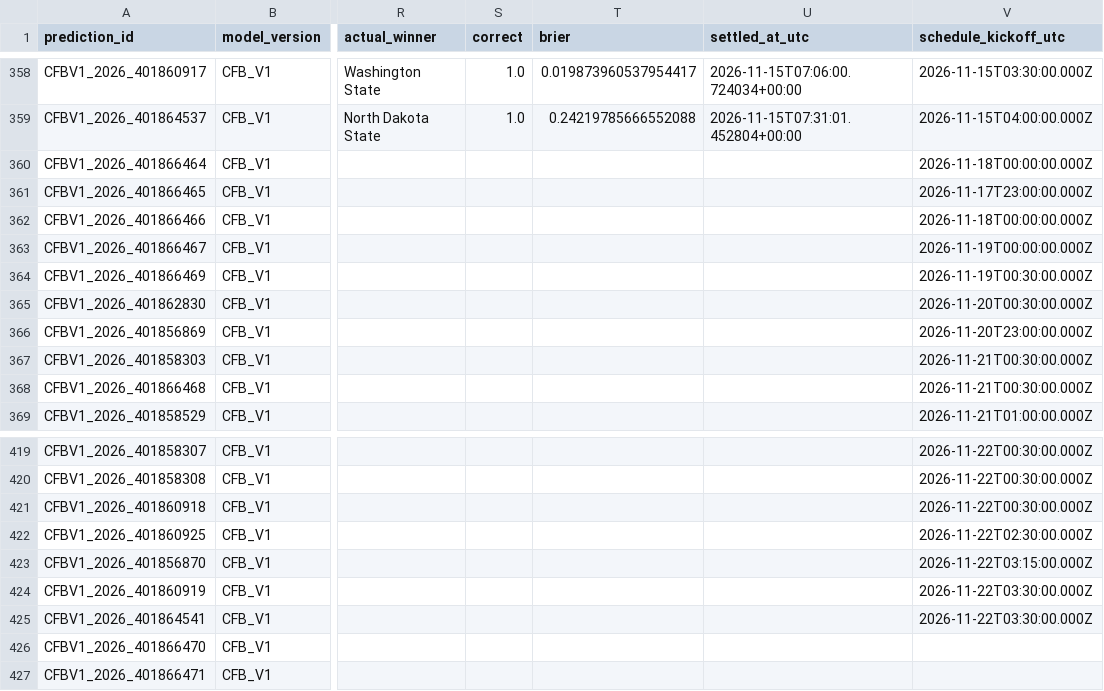
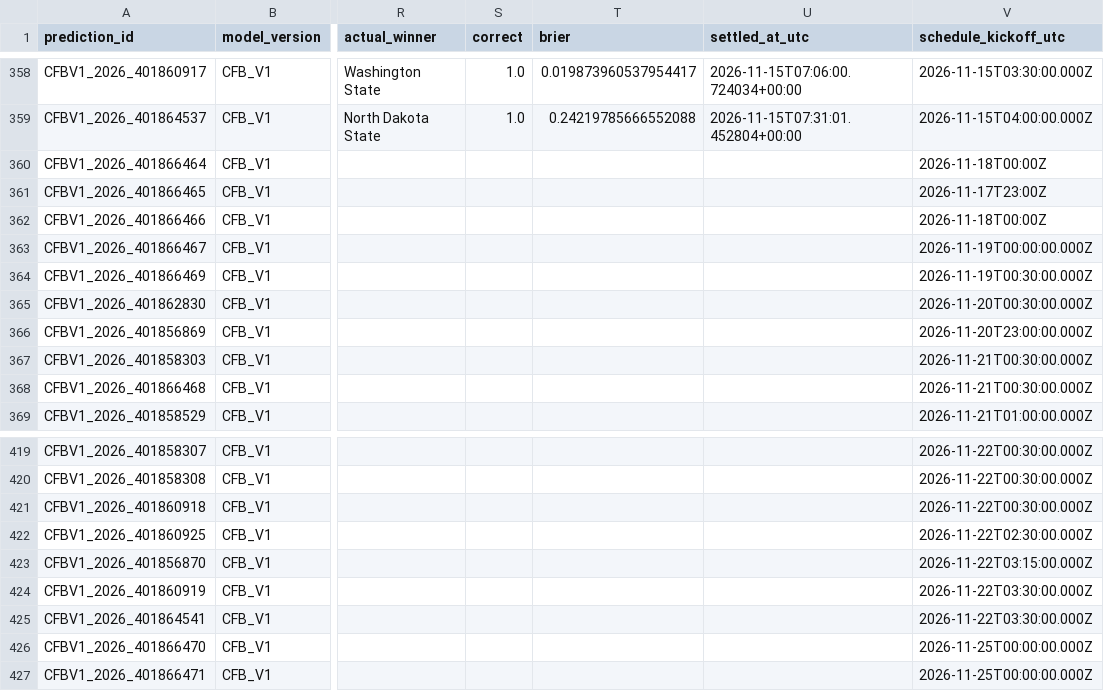
Before and after one commit to bp111301/bp-sports, a CSV file: data/cfb/ledger/prediction_ledger.csv, drawn as a sheet; only a part is shown, gaps mark what is left out; the diff names each change by its address in the sheet, - before the commit and + after, or states it on an @@ line.

```diff
--- a/data/cfb/ledger/prediction_ledger.csv
+++ b/data/cfb/ledger/prediction_ledger.csv
-V360 (schedule_kickoff_utc): 2026-11-18T00:00:00.000Z
+V360 (schedule_kickoff_utc): 2026-11-18T00:00Z
-V361 (schedule_kickoff_utc): 2026-11-17T23:00:00.000Z
+V361 (schedule_kickoff_utc): 2026-11-17T23:00Z
-V362 (schedule_kickoff_utc): 2026-11-18T00:00:00.000Z
+V362 (schedule_kickoff_utc): 2026-11-18T00:00Z
-V426:V427 (schedule_kickoff_utc): (empty)
+V426:V427 (schedule_kickoff_utc): 2026-11-25T00:00:00.000Z
```
Also changed, not shown: data/cfb/v2_shadow/verified_prediction_ledger.csv, 2 other files.
